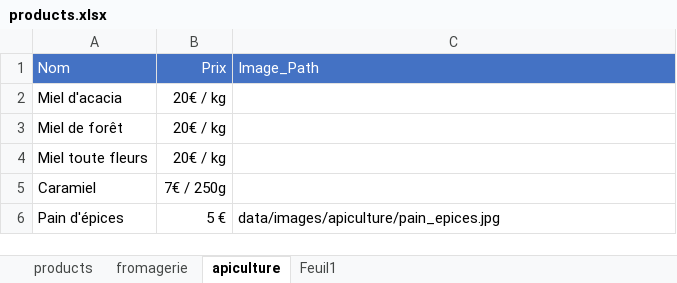
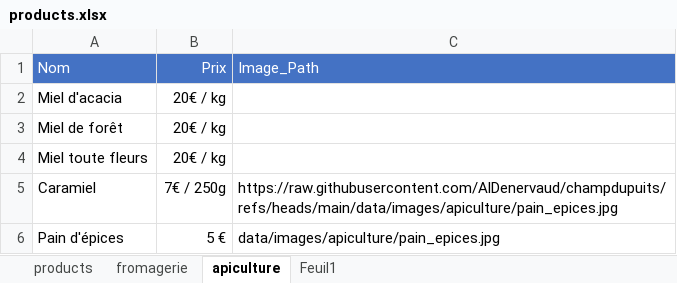
Before and after one commit to AlDenervaud/champdupuits, an Excel workbook: products.xlsx, sheet apiculture, drawn as a sheet; values as stored, in another font and other column widths than the file's, no borders; the diff names each change by its address in the sheet, - before the commit and + after, or states it on an @@ line.

Commit message:
Add files via upload

```diff
--- a/products.xlsx (sheet apiculture)
+++ b/products.xlsx (sheet apiculture)
-C5: (empty)
+C5: https://raw.githubusercontent.com/AlDenervaud/champdupuits/refs/heads/main/data/images/apiculture/pain_epices.jpg
```
